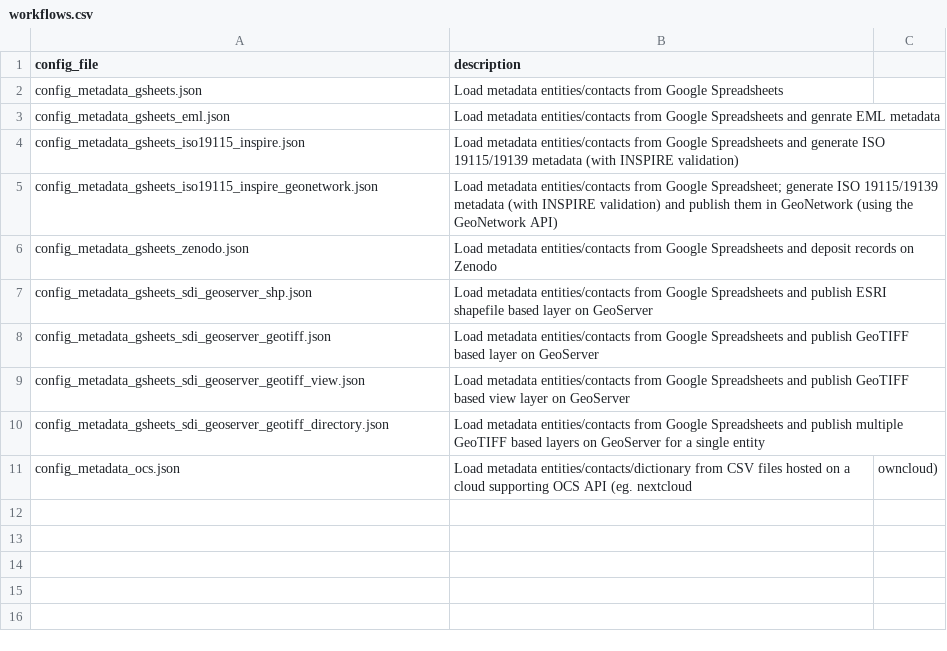
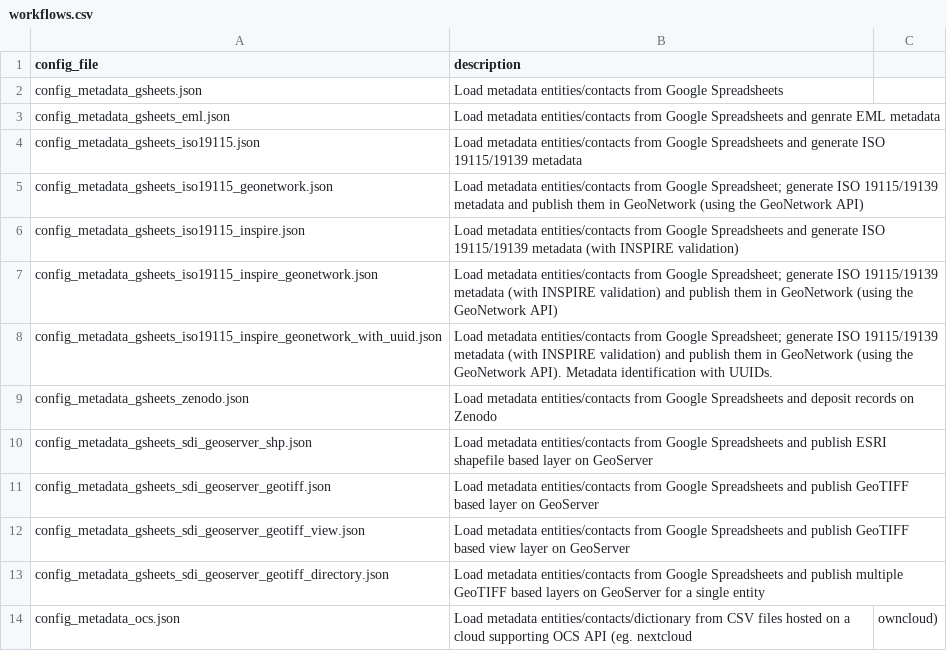
Before and after one commit to r-geoflow/geoflow, a CSV file: inst/extdata/workflows/workflows.csv, drawn as a sheet.

Commit message:
config examples defs

```diff
--- a/inst/extdata/workflows/workflows.csv
+++ b/inst/extdata/workflows/workflows.csv
@@ -3,4 +3,7 @@ config_metadata_gsheets.json,Load metadata entities/contacts from Google Spreads
 config_metadata_gsheets_eml.json, Load metadata entities/contacts from Google Spreadsheets and genrate EML metadata
+config_metadata_gsheets_iso19115.json,Load metadata entities/contacts from Google Spreadsheets and generate ISO 19115/19139 metadata
+config_metadata_gsheets_iso19115_geonetwork.json,Load metadata entities/contacts from Google Spreadsheet; generate ISO 19115/19139 metadata and publish them in GeoNetwork (using the GeoNetwork API)
 config_metadata_gsheets_iso19115_inspire.json,Load metadata entities/contacts from Google Spreadsheets and generate ISO 19115/19139 metadata (with INSPIRE validation)
 config_metadata_gsheets_iso19115_inspire_geonetwork.json,Load metadata entities/contacts from Google Spreadsheet; generate ISO 19115/19139 metadata (with INSPIRE validation) and publish them in GeoNetwork (using the GeoNetwork API)
+config_metadata_gsheets_iso19115_inspire_geonetwork_with_uuid.json,Load metadata entities/contacts from Google Spreadsheet; generate ISO 19115/19139 metadata (with INSPIRE validation) and publish them in GeoNetwork (using the GeoNetwork API). Metadata identification with UUIDs.
 config_metadata_gsheets_zenodo.json,Load metadata entities/contacts from Google Spreadsheets and deposit records on Zenodo
```
